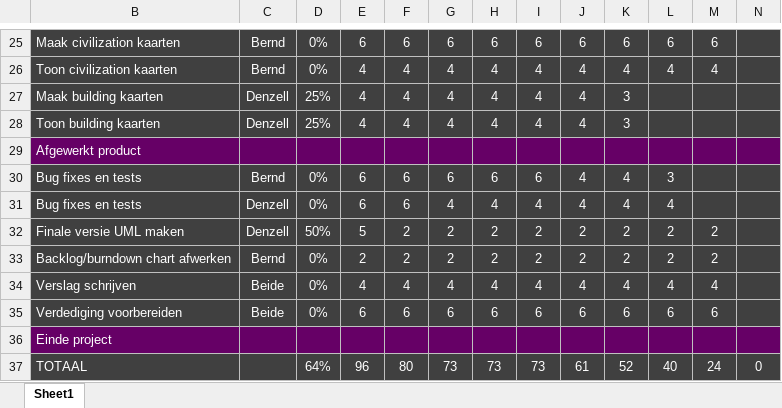
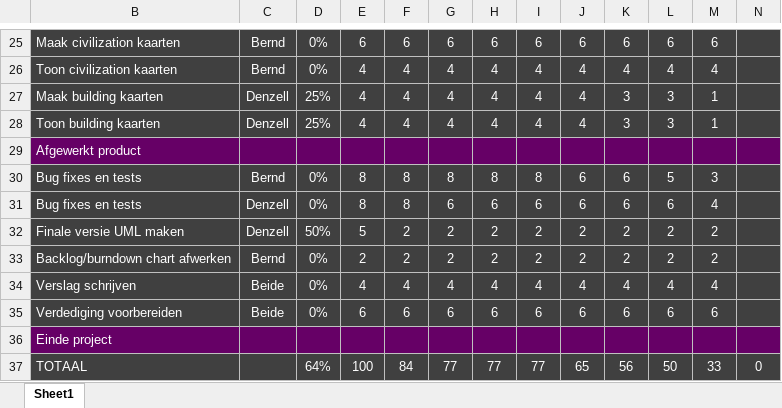
Before and after one commit to Scuffed-Boardgames/Qt-StoneAge, an Excel workbook: backlog_project.xlsx, sheet Sheet1, drawn as a sheet; only a part is shown, gaps mark what is left out; values as stored, in another font and other column widths than the file's, no borders; charts and pictures not drawn; the diff names each change by its address in the sheet, - before the commit and + after, or states it on an @@ line.

Commit message:
Update backlog_project.xlsx

```diff
--- a/backlog_project.xlsx (sheet Sheet1)
+++ b/backlog_project.xlsx (sheet Sheet1)
-L27:L28: (empty)
+L27:L28: 3
-M27:M28: (empty)
+M27:M28: 1
-E30:E31: 6
+E30:E31: 8
-F30:F31: 6
+F30:F31: 8
-G30: 6
+G30: 8
-H30: 6
+H30: 8
-I30: 6
+I30: 8
-J30:J31: 4
+J30:J31: 6
-K30:K31: 4
+K30:K31: 6
-L30: 3
+L30: 5
-M30: (empty)
+M30: 3
-G31: 4
+G31: 6
-H31: 4
+H31: 6
-I31: 4
+I31: 6
-L31: 4
+L31: 6
-M31: (empty)
+M31: 4
-E37: 96
+E37: 100
-F37: 80
+F37: 84
-G37: 73
+G37: 77
-H37: 73
+H37: 77
-I37: 73
+I37: 77
-J37: 61
+J37: 65
-K37: 52
+K37: 56
-L37: 40
+L37: 50
-M37: 24
+M37: 33
```
Also changed, not shown: charts or pictures.
